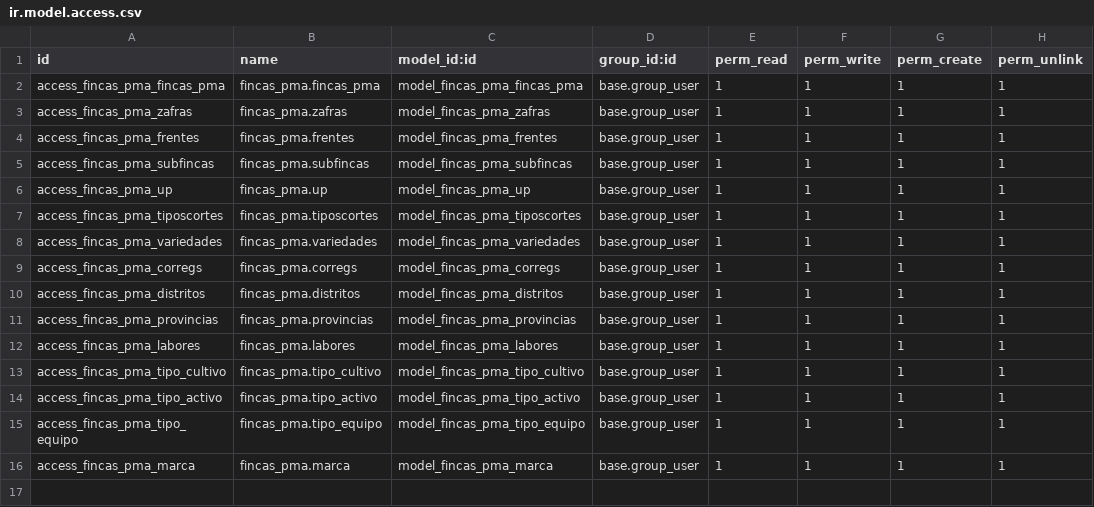
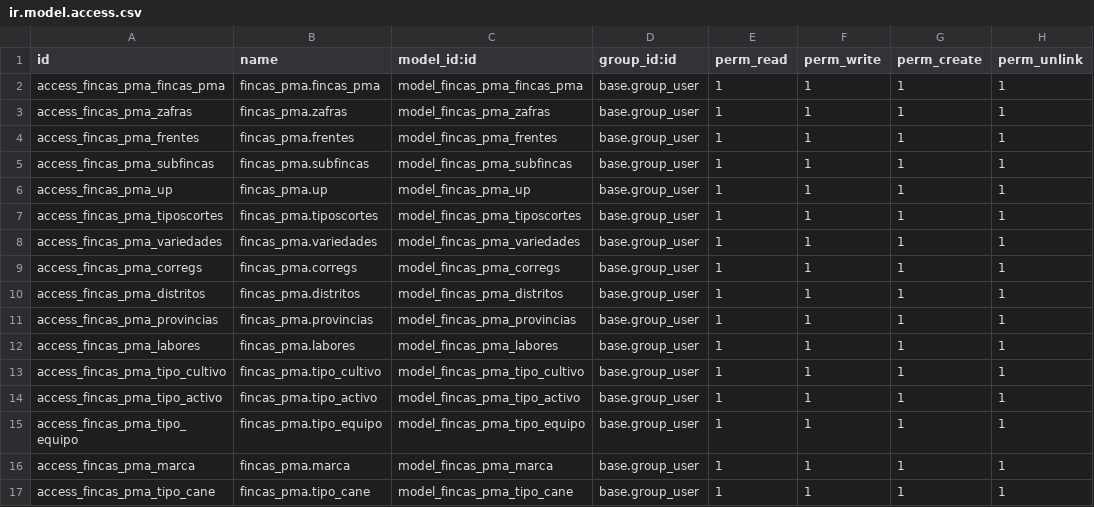
Before and after one commit to ALCONSOFT/fincas_pma, a CSV file: security/ir.model.access.csv, drawn as a sheet.

Commit message:
20201214 - 15:15
Creación del maestro de tipo de caña: verde o quemada.

```diff
--- a/security/ir.model.access.csv
+++ b/security/ir.model.access.csv
@@ -16 +16,2 @@ access_fincas_pma_tipo_equipo,fincas_pma.tipo_equipo,model_fincas_pma_tipo_equip
 access_fincas_pma_marca,fincas_pma.marca,model_fincas_pma_marca,base.group_user,1,1,1,1
+access_fincas_pma_tipo_cane,fincas_pma.tipo_cane,model_fincas_pma_tipo_cane,base.group_user,1,1,1,1
```
Also changed, not shown: 3 other files.
